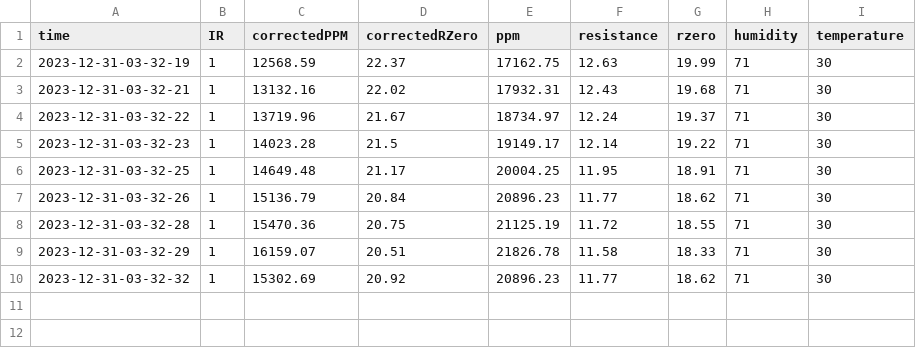
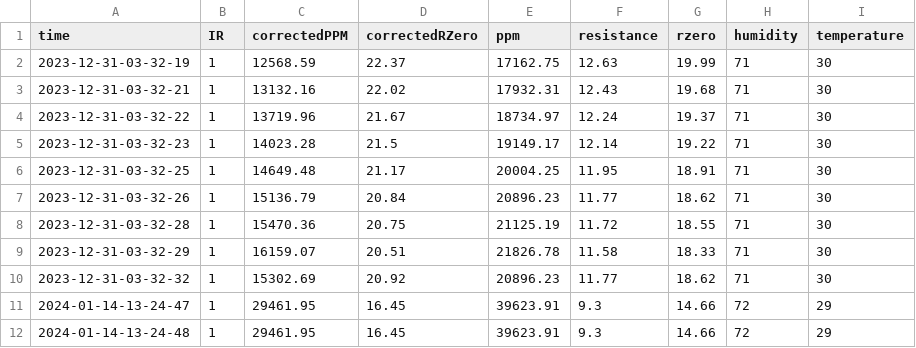
Before and after one commit to nthng-quan/iot-server, a CSV file: server/log/system.csv, drawn as a sheet.

```diff
--- a/server/log/system.csv
+++ b/server/log/system.csv
@@ -10 +10,3 @@ time,IR,correctedPPM,correctedRZero,ppm,resistance,rzero,humidity,temperature
 2023-12-31-03-32-32,1,15302.69,20.92,20896.23,11.77,18.62,71,30,,
+2024-01-14-13-24-47,1,29461.95,16.45,39623.91,9.3,14.66,72,29,,
+2024-01-14-13-24-48,1,29461.95,16.45,39623.91,9.3,14.66,72,29,,
```
Also changed, not shown: server/log/fire.csv, 28 other files.
